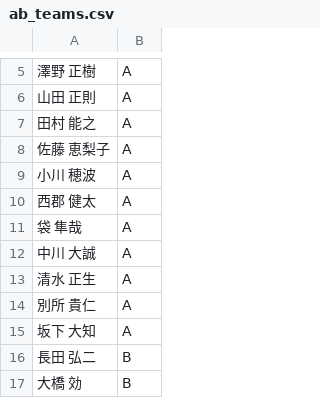
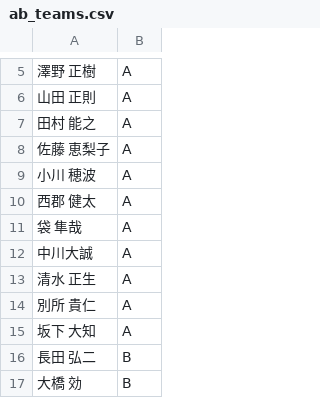
Before and after one commit to multikokoiti1998/shift_app, a CSV file: shift_manager/static/ab_teams.csv, drawn as a sheet; only a part is shown, gaps mark what is left out; the diff names each change by its address in the sheet, - before the commit and + after, or states it on an @@ line.

```diff
--- a/shift_manager/static/ab_teams.csv
+++ b/shift_manager/static/ab_teams.csv
-A12: 中川 大誠
+A12: 中川大誠
```
Also changed, not shown: shift_manager/static/shift_schedule.csv, shift_manager/static/techs.csv, 2 other files.
